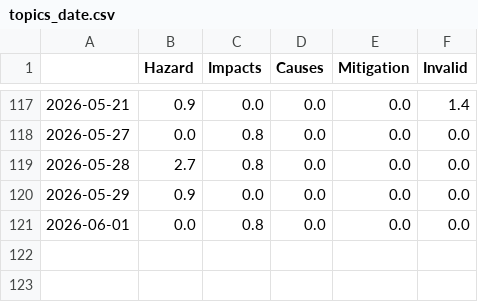
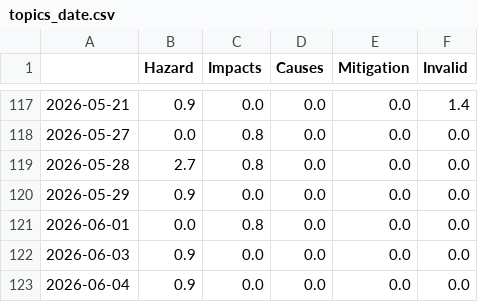
Before and after one commit to MarcoL95-News25/StormIsComing, a CSV file: csv/topics_date.csv, drawn as a sheet; only a part is shown, gaps mark what is left out.

```diff
--- a/csv/topics_date.csv
+++ b/csv/topics_date.csv
@@ -121 +121,3 @@
 2026-06-01,0.0,0.8,0.0,0.0,0.0
+2026-06-03,0.9,0.0,0.0,0.0,0.0
+2026-06-04,0.9,0.0,0.0,0.0,0.0
```
Also changed, not shown: 4 other files.
